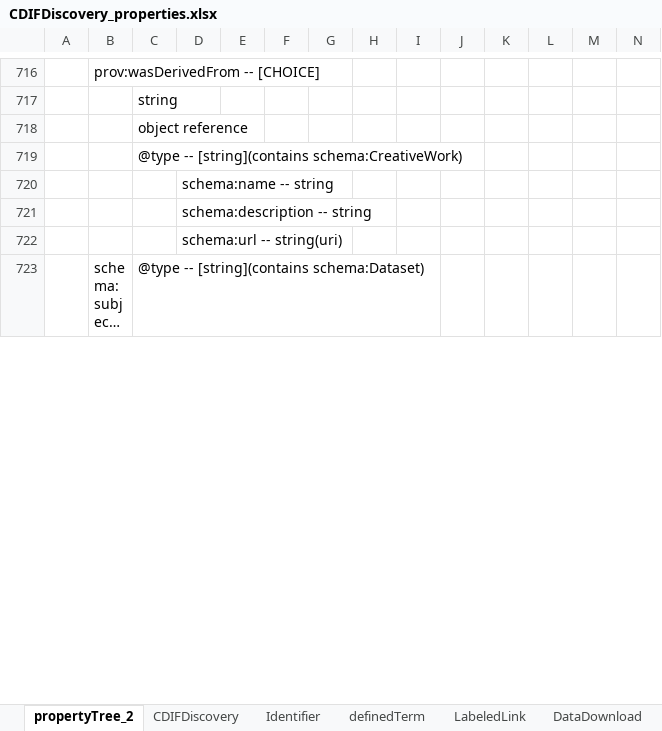
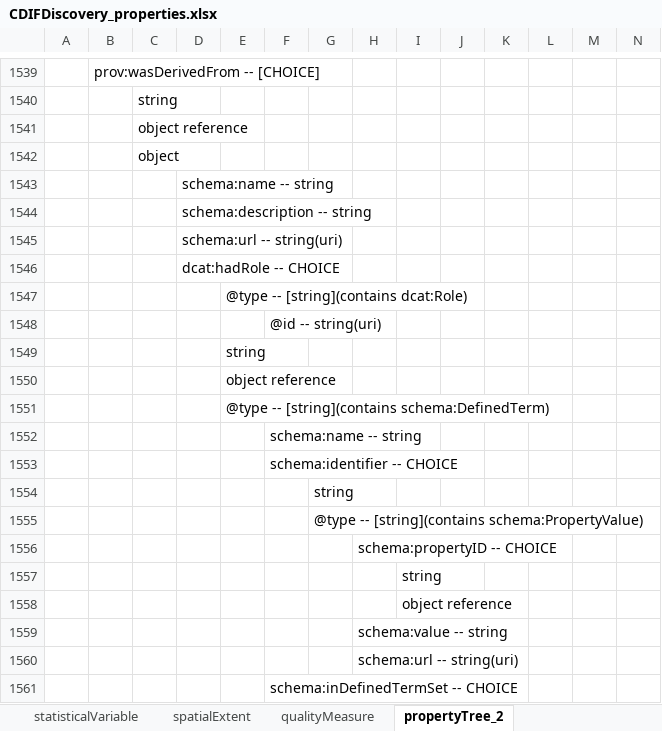
Before and after one commit to Cross-Domain-Interoperability-Framework/metadataBuildingBlocks, an Excel workbook: _sources/profiles/cdifCompositeProfile/CoreDiscovery/CDIFDiscovery_properties.xlsx, sheet propertyTree_2, drawn as a sheet; only a part is shown, gaps mark what is left out; the shorter side is filled out with more unchanged rows; long unchanged cells end in …; values as stored, in another font and other column widths than the file's, no cell formats; addresses are those after the commit; the diff covers the shown part only; the diff names each change by its address in the sheet, - before the commit and + after, or states it on an @@ line.

```diff
--- a/_sources/profiles/cdifCompositeProfile/CoreDiscovery/CDIFDiscovery_properties.xlsx (sheet propertyTree_2)
+++ b/_sources/profiles/cdifCompositeProfile/CoreDiscovery/CDIFDiscovery_properties.xlsx (sheet propertyTree_2)
-C1542: @type -- [string](contains schema:CreativeWork)
+C1542: object
+row 1546:  |  |  | dcat:hadRole -- CHOICE
+row 1547:  |  |  |  | @type -- [string](contains dcat:Role)
+row 1548:  |  |  |  |  | @id -- string(uri)
+row 1549:  |  |  |  | string
+row 1550:  |  |  |  | object reference
@@ row 972 moved to row 1551: @type -- [string](contains schema:Define… @@
@@ row 912 moved to row 1552: schema:name -- string @@
@@ row 913 moved to row 1553: schema:identifier -- CHOICE @@
+row 1554:  |  |  |  |  |  | string
@@ row 915 moved to row 1555: @type -- [string](contains schema:Proper… @@
+row 1556:  |  |  |  |  |  |  | schema:propertyID -- CHOICE
+row 1557:  |  |  |  |  |  |  |  | string
+row 1558:  |  |  |  |  |  |  |  | object reference
@@ row 917 moved to row 1559: schema:value -- string @@
+row 1560:  |  |  |  |  |  |  | schema:url -- string(uri)
+row 1561:  |  |  |  |  | schema:inDefinedTermSet -- CHOICE
```
Also changed, not shown: other rows of this sheet, other sheet tabs, cell formats, _sources/profiles/cdifCompositeProfile/DiscoveryDataDescription/CDIFDataDescriptionProfile_properties.xlsx.
